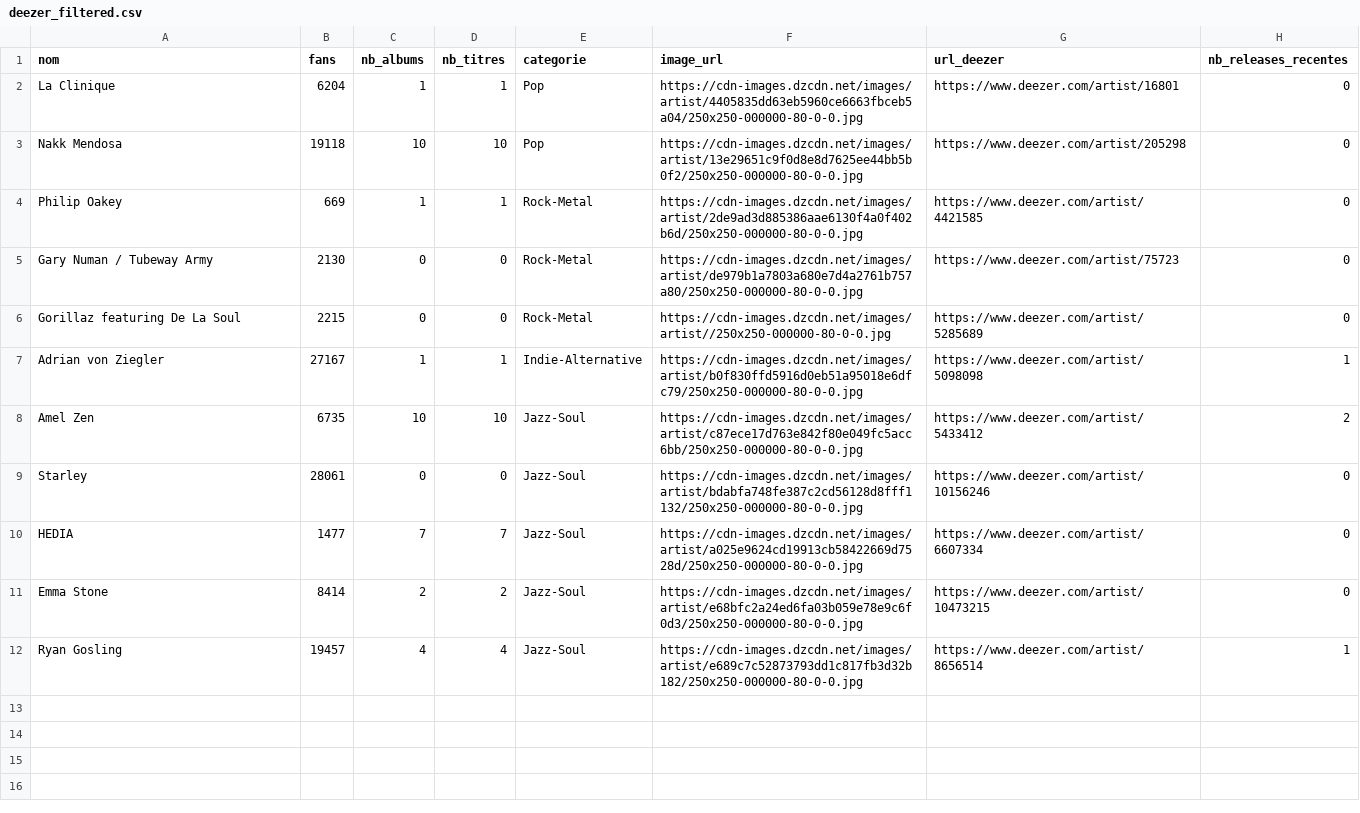
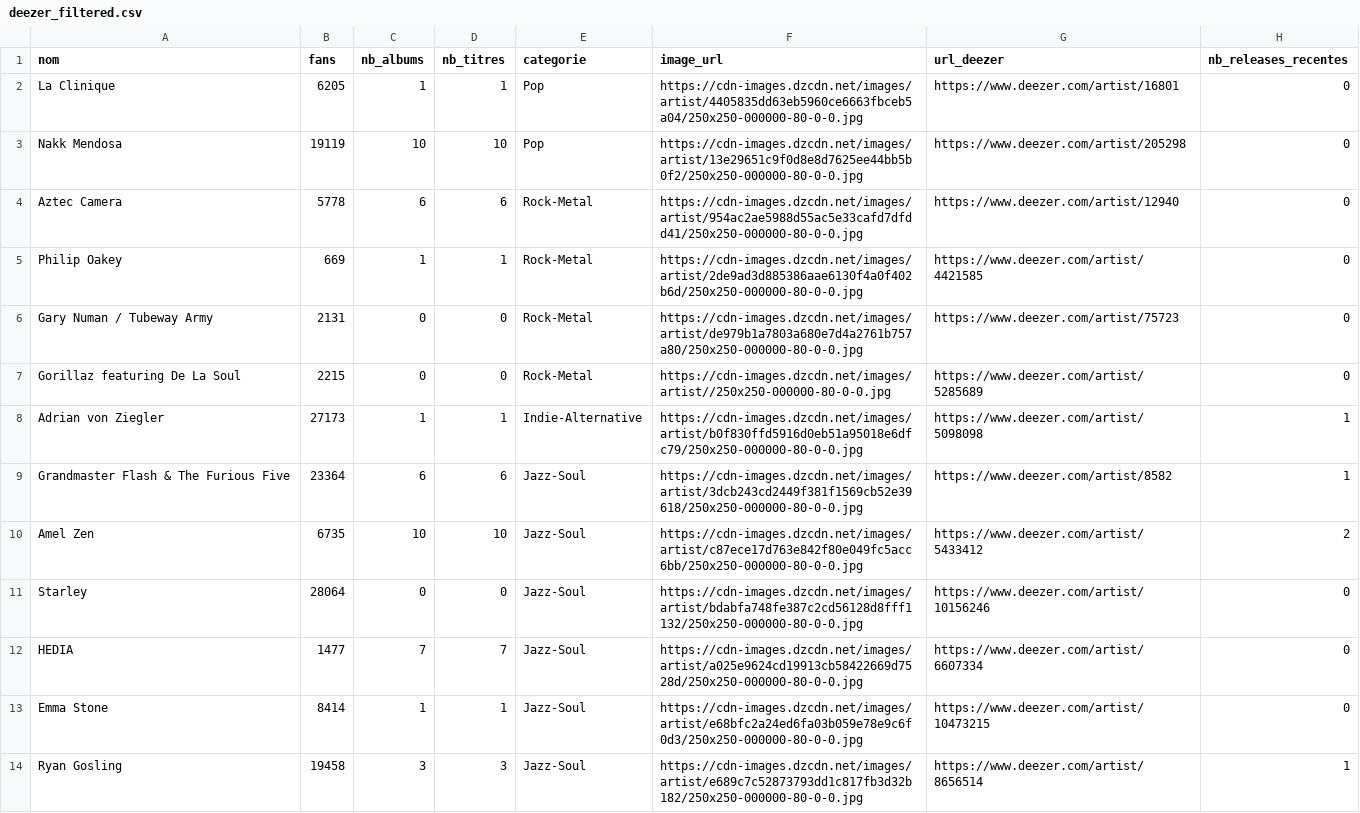
Before and after one commit to jennykarim45-ai/Music_Talent_Radar, a CSV file: data/deezer_filtered.csv, drawn as a sheet.

```diff
--- a/data/deezer_filtered.csv
+++ b/data/deezer_filtered.csv
@@ -1,12 +1,14 @@
 nom,fans,nb_albums,nb_titres,categorie,image_url,url_deezer,nb_releases_recentes
-La Clinique,6204,1,1,Pop,https://cdn-images.dzcdn.net/images/artist/4405835dd63eb5960ce6663fbceb5a04/250x250-000000-80-0-0.jpg,https://www.deezer.com/artist/16801,0
-Nakk Mendosa,19118,10,10,Pop,https://cdn-images.dzcdn.net/images/artist/13e29651c9f0d8e8d7625ee44bb5b0f2/250x250-000000-80-0-0.jpg,https://www.deezer.com/artist/205298,0
+La Clinique,6205,1,1,Pop,https://cdn-images.dzcdn.net/images/artist/4405835dd63eb5960ce6663fbceb5a04/250x250-000000-80-0-0.jpg,https://www.deezer.com/artist/16801,0
+Nakk Mendosa,19119,10,10,Pop,https://cdn-images.dzcdn.net/images/artist/13e29651c9f0d8e8d7625ee44bb5b0f2/250x250-000000-80-0-0.jpg,https://www.deezer.com/artist/205298,0
+Aztec Camera,5778,6,6,Rock-Metal,https://cdn-images.dzcdn.net/images/artist/954ac2ae5988d55ac5e33cafd7dfdd41/250x250-000000-80-0-0.jpg,https://www.deezer.com/artist/12940,0
 Philip Oakey,669,1,1,Rock-Metal,https://cdn-images.dzcdn.net/images/artist/2de9ad3d885386aae6130f4a0f402b6d/250x250-000000-80-0-0.jpg,https://www.deezer.com/artist/4421585,0
-Gary Numan / Tubeway Army,2130,0,0,Rock-Metal,https://cdn-images.dzcdn.net/images/artist/de979b1a7803a680e7d4a2761b757a80/250x250-000000-80-0-0.jpg,https://www.deezer.com/artist/75723,0
+Gary Numan / Tubeway Army,2131,0,0,Rock-Metal,https://cdn-images.dzcdn.net/images/artist/de979b1a7803a680e7d4a2761b757a80/250x250-000000-80-0-0.jpg,https://www.deezer.com/artist/75723,0
 Gorillaz featuring De La Soul,2215,0,0,Rock-Metal,https://cdn-images.dzcdn.net/images/artist//250x250-000000-80-0-0.jpg,https://www.deezer.com/artist/5285689,0
-Adrian von Ziegler,27167,1,1,Indie-Alternative,https://cdn-images.dzcdn.net/images/artist/b0f830ffd5916d0eb51a95018e6dfc79/250x250-000000-80-0-0.jpg,https://www.deezer.com/artist/5098098,1
+Adrian von Ziegler,27173,1,1,Indie-Alternative,https://cdn-images.dzcdn.net/images/artist/b0f830ffd5916d0eb51a95018e6dfc79/250x250-000000-80-0-0.jpg,https://www.deezer.com/artist/5098098,1
+Grandmaster Flash & The Furious Five,23364,6,6,Jazz-Soul,https://cdn-images.dzcdn.net/images/artist/3dcb243cd2449f381f1569cb52e39618/250x250-000000-80-0-0.jpg,https://www.deezer.com/artist/8582,1
 Amel Zen,6735,10,10,Jazz-Soul,https://cdn-images.dzcdn.net/images/artist/c87ece17d763e842f80e049fc5acc6bb/250x250-000000-80-0-0.jpg,https://www.deezer.com/artist/5433412,2
-Starley,28061,0,0,Jazz-Soul,https://cdn-images.dzcdn.net/images/artist/bdabfa748fe387c2cd56128d8fff1132/250x250-000000-80-0-0.jpg,https://www.deezer.com/artist/10156246,0
+Starley,28064,0,0,Jazz-Soul,https://cdn-images.dzcdn.net/images/artist/bdabfa748fe387c2cd56128d8fff1132/250x250-000000-80-0-0.jpg,https://www.deezer.com/artist/10156246,0
 HEDIA,1477,7,7,Jazz-Soul,https://cdn-images.dzcdn.net/images/artist/a025e9624cd19913cb58422669d7528d/250x250-000000-80-0-0.jpg,https://www.deezer.com/artist/6607334,0
-Emma Stone,8414,2,2,Jazz-Soul,https://cdn-images.dzcdn.net/images/artist/e68bfc2a24ed6fa03b059e78e9c6f0d3/250x250-000000-80-0-0.jpg,https://www.deezer.com/artist/10473215,0
-Ryan Gosling,19457,4,4,Jazz-Soul,https://cdn-images.dzcdn.net/images/artist/e689c7c52873793dd1c817fb3d32b182/250x250-000000-80-0-0.jpg,https://www.deezer.com/artist/8656514,1
+Emma Stone,8414,1,1,Jazz-Soul,https://cdn-images.dzcdn.net/images/artist/e68bfc2a24ed6fa03b059e78e9c6f0d3/250x250-000000-80-0-0.jpg,https://www.deezer.com/artist/10473215,0
+Ryan Gosling,19458,3,3,Jazz-Soul,https://cdn-images.dzcdn.net/images/artist/e689c7c52873793dd1c817fb3d32b182/250x250-000000-80-0-0.jpg,https://www.deezer.com/artist/8656514,1
```
Also changed, not shown: 6 other files.
